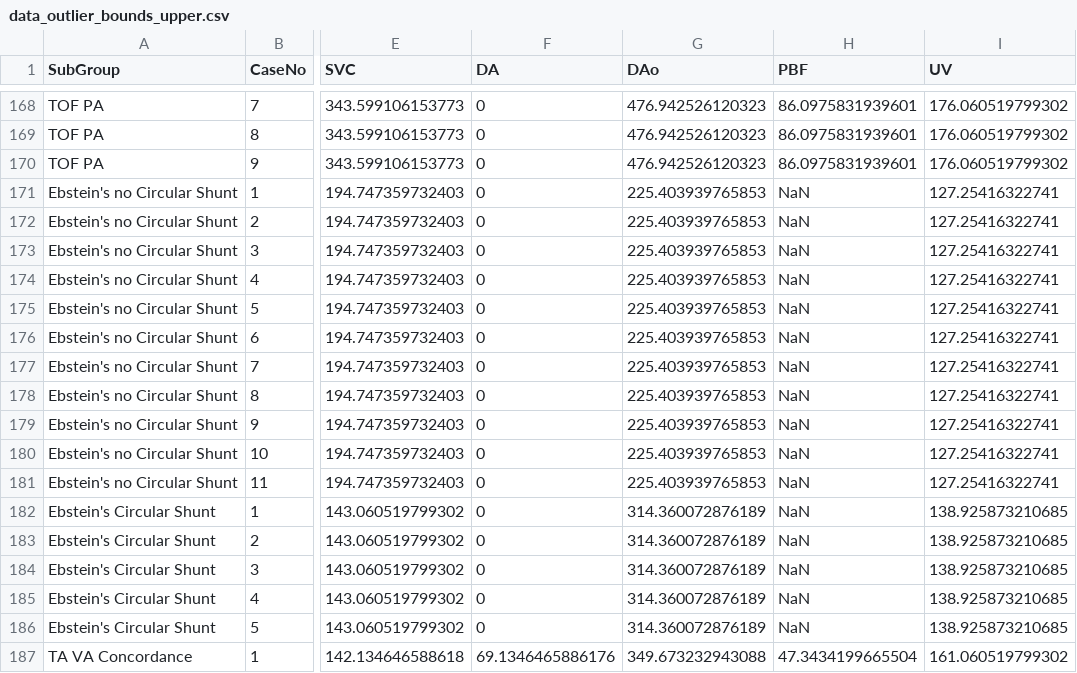
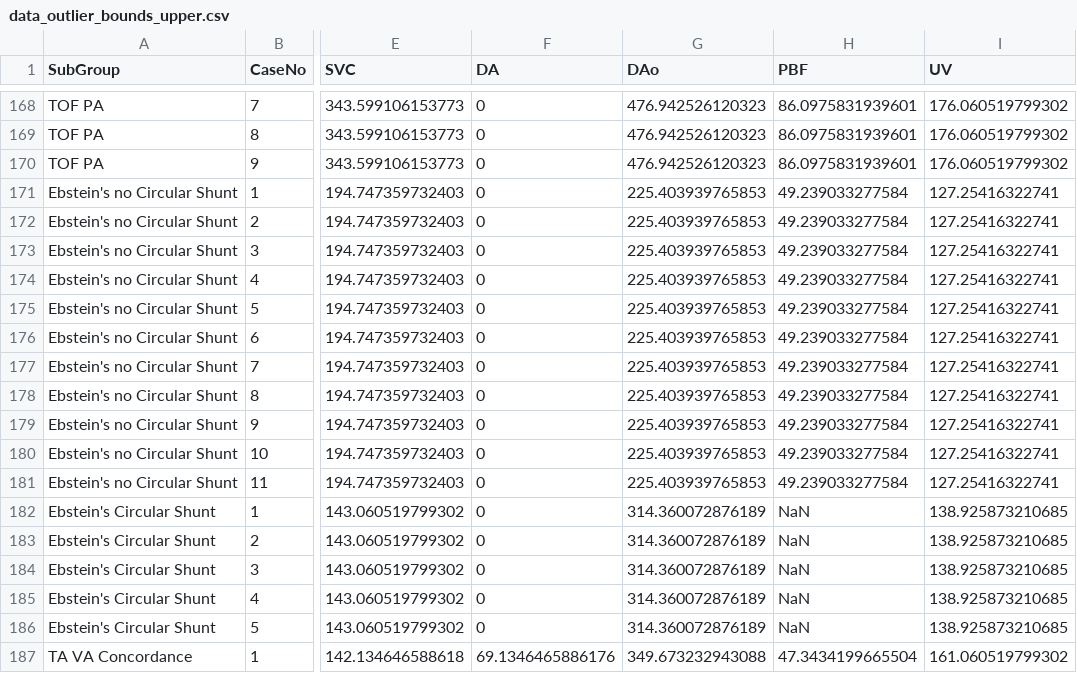
Before and after one commit to jfpva/fetal_chd_hemodynamic_patterns, a CSV file: results/tables/data_outlier_bounds_upper.csv, drawn as a sheet; only a part is shown, gaps mark what is left out; the diff names each change by its address in the sheet, - before the commit and + after, or states it on an @@ line.

```diff
--- a/results/tables/data_outlier_bounds_upper.csv
+++ b/results/tables/data_outlier_bounds_upper.csv
-H171:H181 (PBF): NaN
+H171:H181 (PBF): 49.239033277584
```
Also changed, not shown: data/data.csv, results/prism/flow_groups_measured_pbf.csv, 18 other files.
